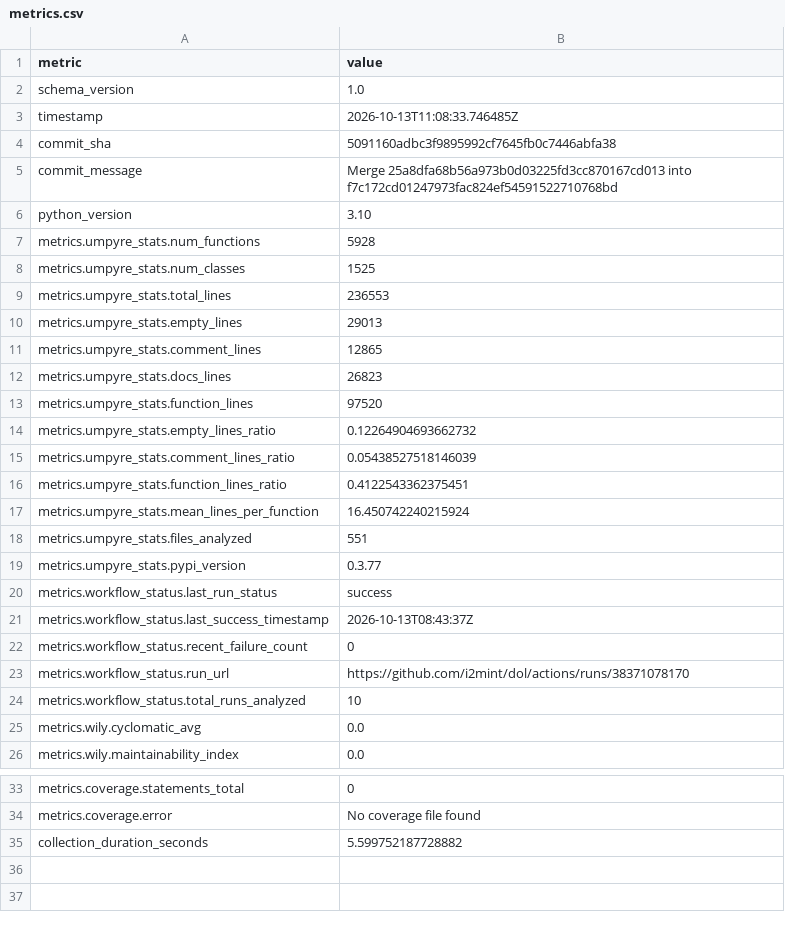
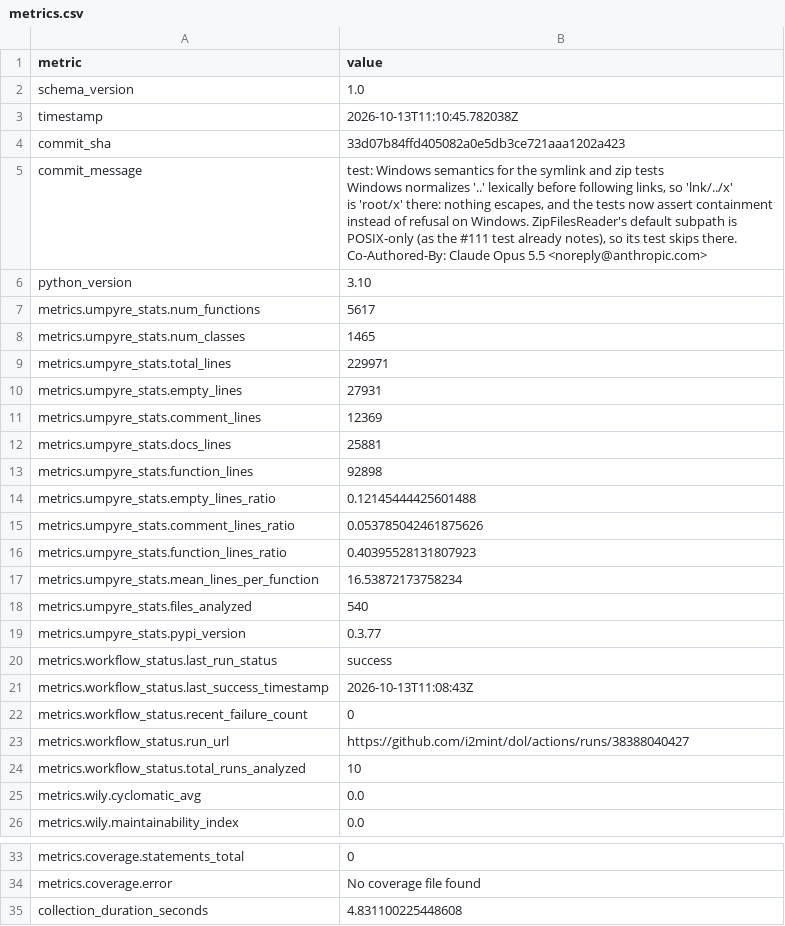
Before and after one commit to i2mint/dol, a CSV file: metrics.csv, drawn as a sheet; only a part is shown, gaps mark what is left out.

Commit message:
Update metrics for 33d07b8

```diff
--- a/metrics.csv
+++ b/metrics.csv
@@ -2,23 +2,30 @@ metric,value
 schema_version,1.0
-timestamp,2026-10-13T11:08:33.746485Z
-commit_sha,5091160adbc3f9895992cf7645fb0c7446abfa38
-commit_message,Merge 25a8dfa68b56a973b0d03225fd3cc870167cd013 into f7c172cd01247973fac824ef54591522710768bd
+timestamp,2026-10-13T11:10:45.782038Z
+commit_sha,33d07b84ffd405082a0e5db3ce721aaa1202a423
+commit_message,"test: Windows semantics for the symlink and zip tests
+
+Windows normalizes '..' lexically before following links, so 'lnk/../x'
+is 'root/x' there: nothing escapes, and the tests now assert containment
+instead of refusal on Windows. ZipFilesReader's default subpath is
+POSIX-only (as the #111 test already notes), so its test skips there.
+
+Co-Authored-By: Claude Opus 5.5 <noreply@anthropic.com>"
 python_version,3.10
-metrics.umpyre_stats.num_functions,5928
-metrics.umpyre_stats.num_classes,1525
-metrics.umpyre_stats.total_lines,236553
-metrics.umpyre_stats.empty_lines,29013
-metrics.umpyre_stats.comment_lines,12865
-metrics.umpyre_stats.docs_lines,26823
-metrics.umpyre_stats.function_lines,97520
-metrics.umpyre_stats.empty_lines_ratio,0.12264904693662732
-metrics.umpyre_stats.comment_lines_ratio,0.05438527518146039
-metrics.umpyre_stats.function_lines_ratio,0.4122543362375451
-metrics.umpyre_stats.mean_lines_per_function,16.450742240215924
-metrics.umpyre_stats.files_analyzed,551
+metrics.umpyre_stats.num_functions,5617
+metrics.umpyre_stats.num_classes,1465
+metrics.umpyre_stats.total_lines,229971
+metrics.umpyre_stats.empty_lines,27931
+metrics.umpyre_stats.comment_lines,12369
+metrics.umpyre_stats.docs_lines,25881
+metrics.umpyre_stats.function_lines,92898
+metrics.umpyre_stats.empty_lines_ratio,0.12145444425601488
+metrics.umpyre_stats.comment_lines_ratio,0.053785042461875626
+metrics.umpyre_stats.function_lines_ratio,0.40395528131807923
+metrics.umpyre_stats.mean_lines_per_function,16.53872173758234
+metrics.umpyre_stats.files_analyzed,540
 metrics.umpyre_stats.pypi_version,0.3.77
 metrics.workflow_status.last_run_status,success
-metrics.workflow_status.last_success_timestamp,2026-10-13T08:43:37Z
+metrics.workflow_status.last_success_timestamp,2026-10-13T11:08:43Z
 metrics.workflow_status.recent_failure_count,0
-metrics.workflow_status.run_url,https://github.com/i2mint/dol/actions/runs/38371078170
+metrics.workflow_status.run_url,https://github.com/i2mint/dol/actions/runs/38388040427
 metrics.workflow_status.total_runs_analyzed,10
@@ -38,2 +45,2 @@ metrics.coverage.statements_total,0
 metrics.coverage.error,No coverage file found
-collection_duration_seconds,5.599752187728882
+collection_duration_seconds,4.831100225448608
```
Also changed, not shown: 2 other files.
